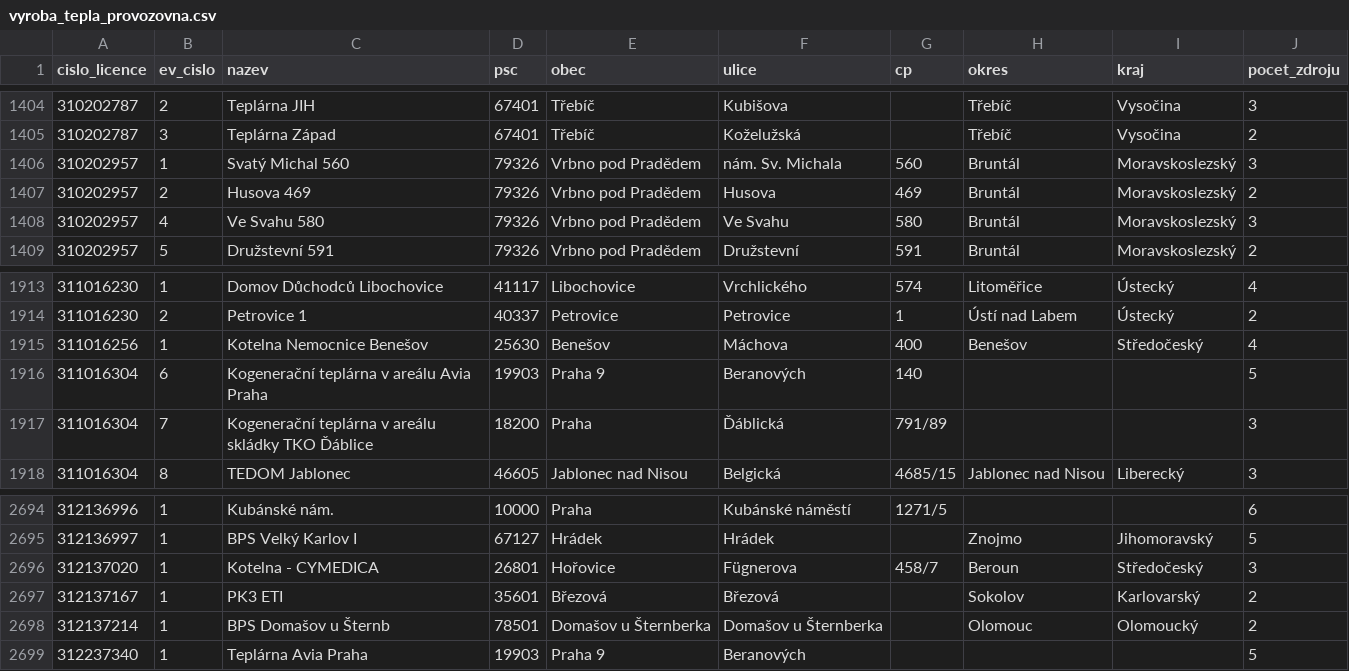
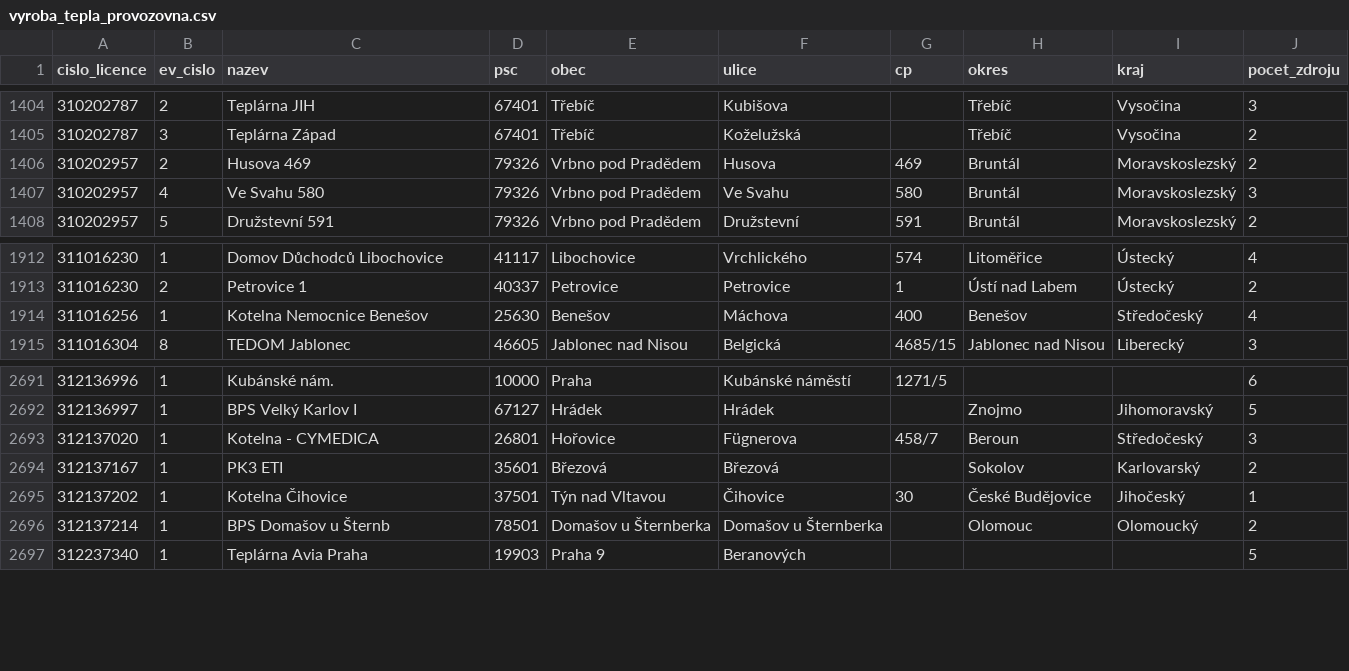
Before and after one commit to jandolezal/licenses, a CSV file: data/vyroba_tepla_provozovna.csv, drawn as a sheet; only a part is shown, gaps mark what is left out.

```diff
--- a/data/vyroba_tepla_provozovna.csv
+++ b/data/vyroba_tepla_provozovna.csv
@@ -1405,3 +1405,2 @@ cislo_licence,ev_cislo,nazev,psc,obec,ulice,cp,okres,kraj,pocet_zdroju
 310202787,3,Teplárna Západ,67401,Třebíč,Koželužská,,Třebíč,Vysočina,2
-310202957,1,Svatý Michal 560,79326,Vrbno pod Pradědem,nám. Sv. Michala,560,Bruntál,Moravskoslezský,3
 310202957,2,Husova 469,79326,Vrbno pod Pradědem,Husova,469,Bruntál,Moravskoslezský,2
@@ -1915,4 +1914,2 @@ cislo_licence,ev_cislo,nazev,psc,obec,ulice,cp,okres,kraj,pocet_zdroju
 311016256,1,Kotelna Nemocnice Benešov,25630,Benešov,Máchova,400,Benešov,Středočeský,4
-311016304,6,Kogenerační teplárna v areálu Avia Praha,19903,Praha 9,Beranových,140,,,5
-311016304,7,Kogenerační teplárna v areálu skládky TKO Ďáblice,18200,Praha,Ďáblická,791/89,,,3
 311016304,8,TEDOM Jablonec,46605,Jablonec nad Nisou,Belgická,4685/15,Jablonec nad Nisou,Liberecký,3
@@ -2697,2 +2694,3 @@ cislo_licence,ev_cislo,nazev,psc,obec,ulice,cp,okres,kraj,pocet_zdroju
 312137167,1,PK3 ETI,35601,Březová,Březová,,Sokolov,Karlovarský,2
+312137202,1,Kotelna Čihovice,37501,Týn nad Vltavou,Čihovice,30,České Budějovice,Jihočeský,1
 312137214,1,BPS Domašov u Šternb,78501,Domašov u Šternberka,Domašov u Šternberka,,Olomouc,Olomoucký,2
```
Also changed, not shown: data/vyroba_elektriny_zdroj_pocet.csv, data/vyroba_tepla_provozovna_vykon.csv, 8 other files.
